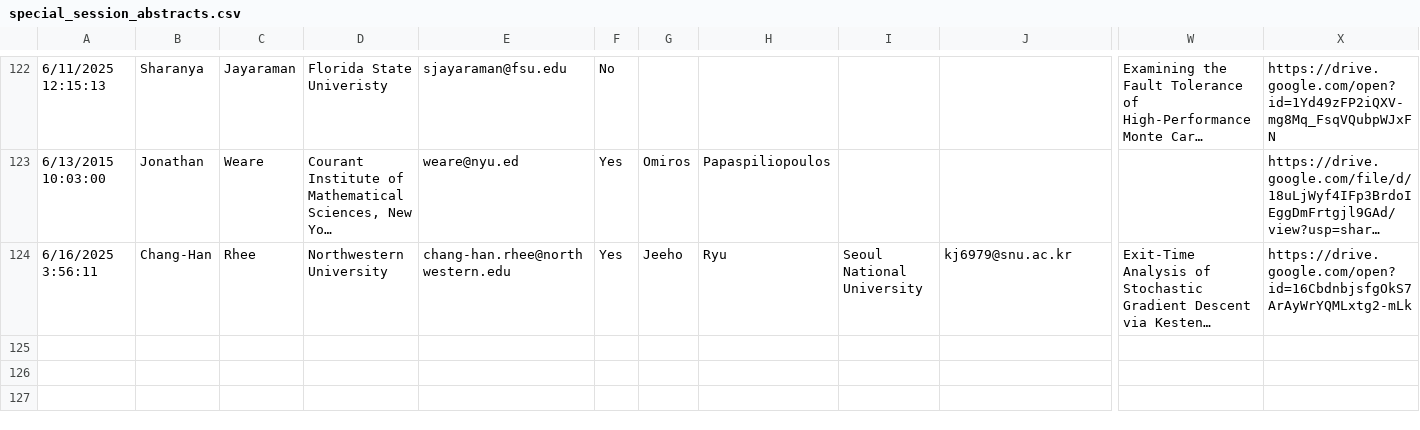
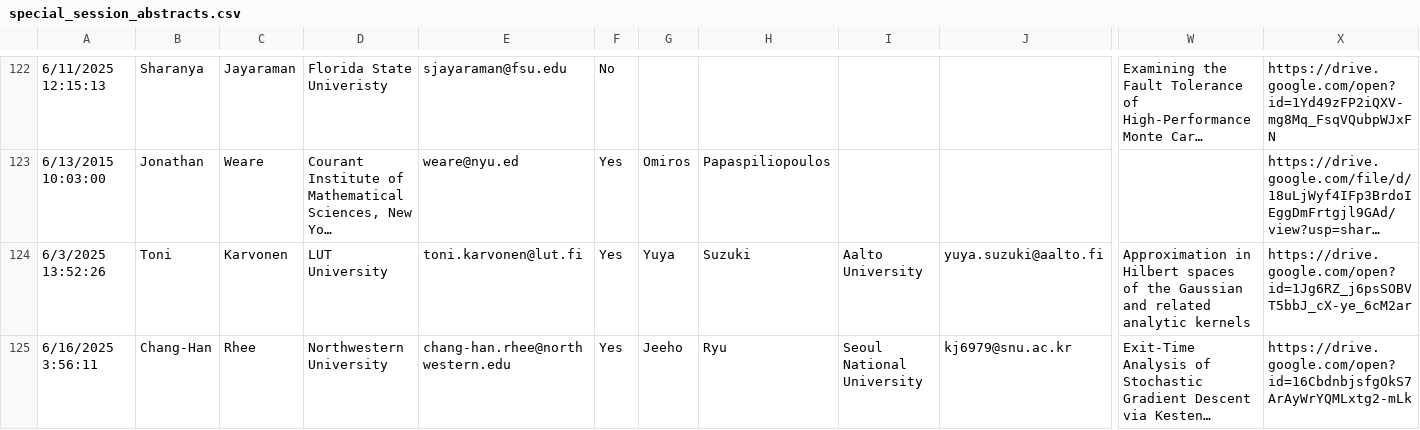
Before and after one commit to fjhickernell/MCM-2025-Program, a CSV file: preprocess/input/special_session_abstracts.csv, drawn as a sheet; only a part is shown, gaps mark what is left out; long unchanged cells end in …; rows hold the shown columns only; the diff names each change by its address in the sheet, - before the commit and + after, or states it on an @@ line.

```diff
--- a/preprocess/input/special_session_abstracts.csv
+++ b/preprocess/input/special_session_abstracts.csv
+row 124: 6/3/2025 13:52:26 | Toni | Karvonen | LUT University | toni.karvonen@lut.fi | Yes | Yuya | Suzuki | Aalto University | yuya.suzuki@aalto.fi | Approximation in Hilbert spaces of the Gaussian and related analytic kernels | https://drive.google.com/open?id=1Jg6RZ_j6psSOBVT5bbJ_cX-ye_6cM2ar
```
Also changed, not shown: preprocess/interim/contributed_talk_submissions_talkid.csv, preprocess/interim/special_session_abstracts_gsheet.csv, 26 other files.
